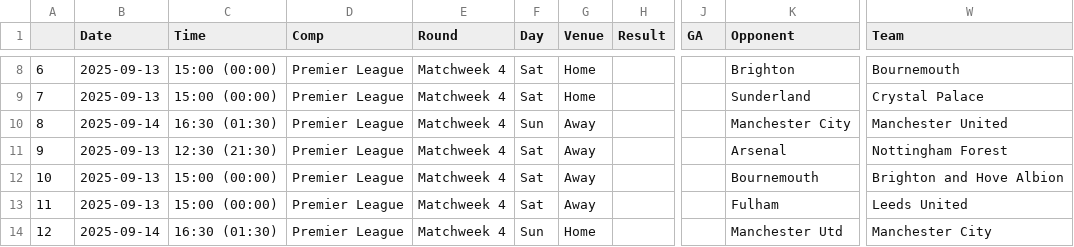
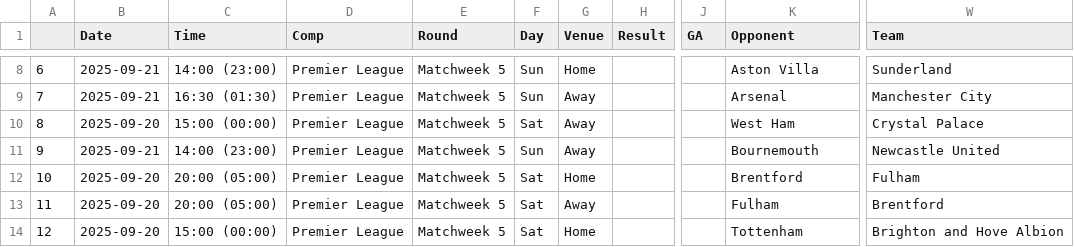
Before and after one commit to Ivan-engunsw/FPLPredict, a CSV file: next_matches.csv, drawn as a sheet; only a part is shown, gaps mark what is left out; the diff covers the shown part only; the diff names each change by its address in the sheet, - before the commit and + after, or states it on an @@ line.

```diff
--- a/next_matches.csv
+++ b/next_matches.csv
-B8:B9 (Date): 2025-09-13
+B8:B9 (Date): 2025-09-21
-C8 (Time): 15:00 (00:00)
+C8 (Time): 14:00 (23:00)
-E8:E14 (Round): Matchweek 4
+E8:E14 (Round): Matchweek 5
-F8:F9 (Day): Sat
+F8:F9 (Day): Sun
-K8 (Opponent): Brighton
+K8 (Opponent): Aston Villa
-W8 (Team): Bournemouth
+W8 (Team): Sunderland
-C9 (Time): 15:00 (00:00)
+C9 (Time): 16:30 (01:30)
-G9 (Venue): Home
+G9 (Venue): Away
-K9 (Opponent): Sunderland
+K9 (Opponent): Arsenal
-W9 (Team): Crystal Palace
+W9 (Team): Manchester City
-B10 (Date): 2025-09-14
+B10 (Date): 2025-09-20
-C10 (Time): 16:30 (01:30)
+C10 (Time): 15:00 (00:00)
-F10 (Day): Sun
+F10 (Day): Sat
-K10 (Opponent): Manchester City
+K10 (Opponent): West Ham
-W10 (Team): Manchester United
+W10 (Team): Crystal Palace
-B11 (Date): 2025-09-13
+B11 (Date): 2025-09-21
-C11 (Time): 12:30 (21:30)
+C11 (Time): 14:00 (23:00)
-F11 (Day): Sat
+F11 (Day): Sun
-K11 (Opponent): Arsenal
+K11 (Opponent): Bournemouth
-W11 (Team): Nottingham Forest
+W11 (Team): Newcastle United
-B12:B13 (Date): 2025-09-13
+B12:B13 (Date): 2025-09-20
-C12:C13 (Time): 15:00 (00:00)
+C12:C13 (Time): 20:00 (05:00)
-G12 (Venue): Away
+G12 (Venue): Home
-K12 (Opponent): Bournemouth
+K12 (Opponent): Brentford
-W12 (Team): Brighton and Hove Albion
+W12 (Team): Fulham
-W13 (Team): Leeds United
+W13 (Team): Brentford
-B14 (Date): 2025-09-14
+B14 (Date): 2025-09-20
-C14 (Time): 16:30 (01:30)
+C14 (Time): 15:00 (00:00)
-F14 (Day): Sun
+F14 (Day): Sat
-K14 (Opponent): Manchester Utd
+K14 (Opponent): Tottenham
-W14 (Team): Manchester City
+W14 (Team): Brighton and Hove Albion
```
Also changed, not shown: 72 edited cells elsewhere in this file, 2 other files.
